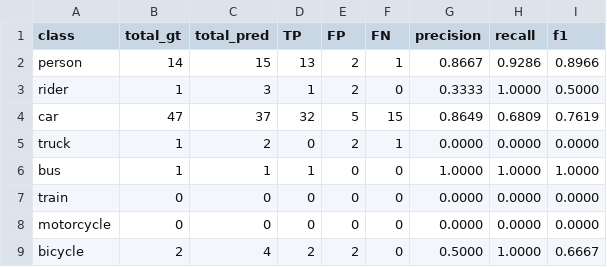
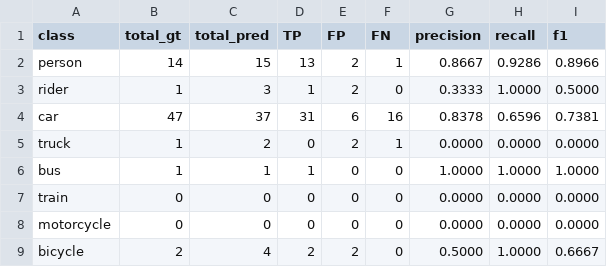
Before and after one commit to ccahilly/CS281-Final-Project, a CSV file: evaluation_output/detailed_metrics.csv, drawn as a sheet.

```diff
--- a/evaluation_output/detailed_metrics.csv
+++ b/evaluation_output/detailed_metrics.csv
@@ -3,3 +3,3 @@ person,14,15,13,2,1,0.8667,0.9286,0.8966
 rider,1,3,1,2,0,0.3333,1.0000,0.5000
-car,47,37,32,5,15,0.8649,0.6809,0.7619
+car,47,37,31,6,16,0.8378,0.6596,0.7381
 truck,1,2,0,2,1,0.0000,0.0000,0.0000
```
Also changed, not shown: 3 other files.
